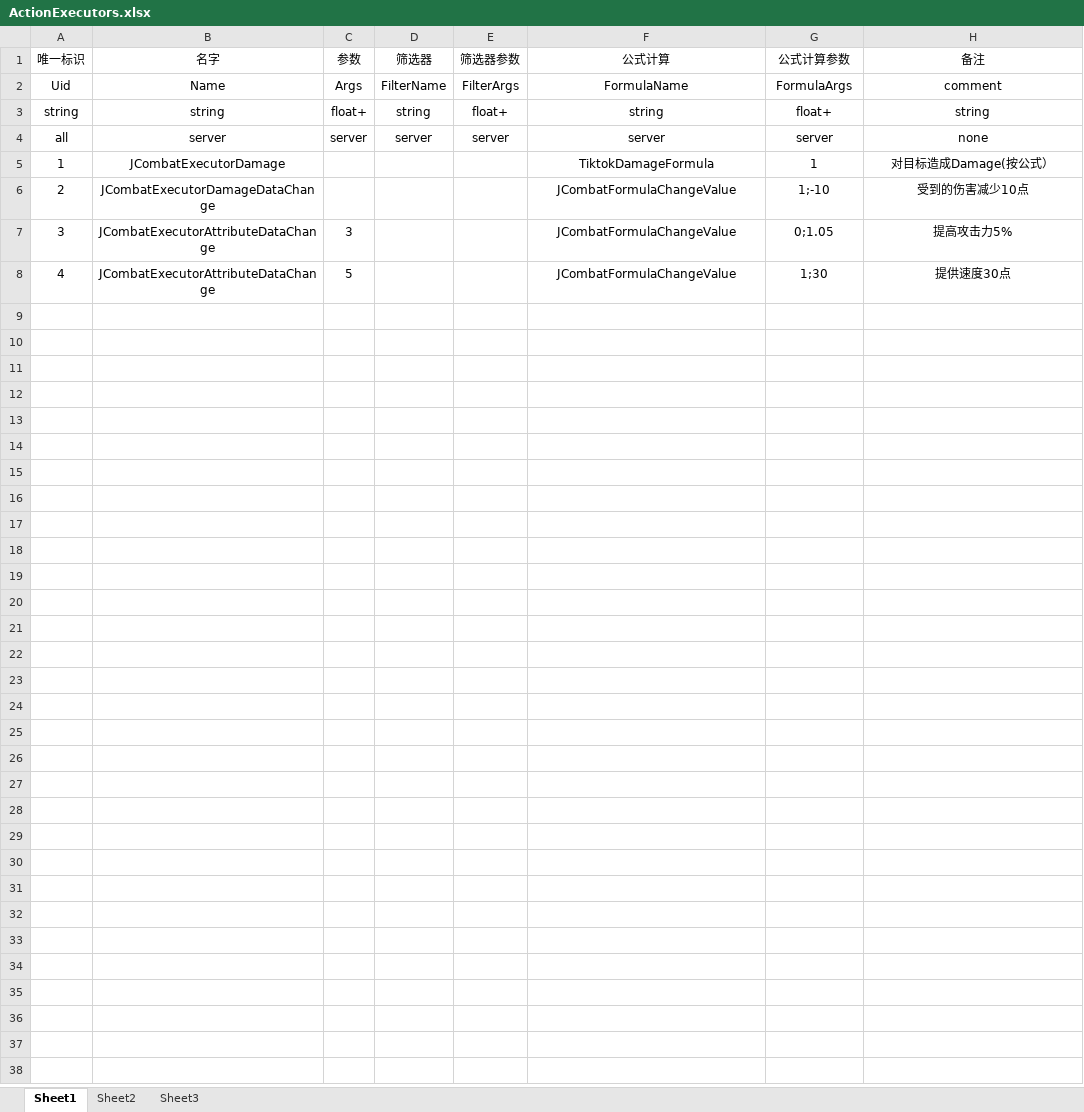
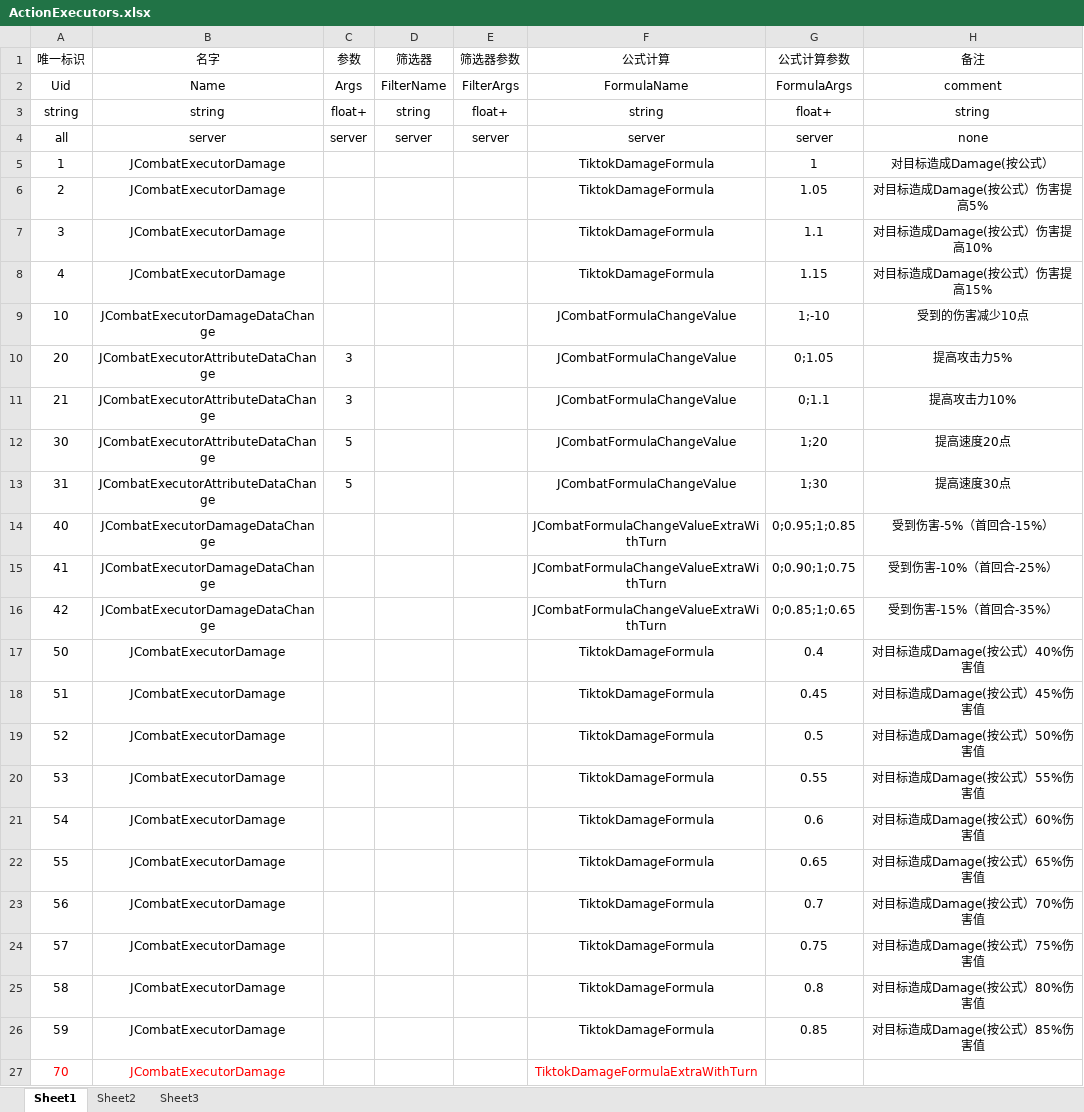
Before and after one commit to weiweidiy/TiktokGame2, an Excel workbook: Excels/ActionExecutors.xlsx, sheet Sheet1, drawn as a sheet; values as stored, in another font and other column widths than the file's, no borders; addresses are those after the commit; the diff names each change by its address in the sheet, - before the commit and + after, or states it on an @@ line.

```diff
--- a/Excels/ActionExecutors.xlsx (sheet Sheet1)
+++ b/Excels/ActionExecutors.xlsx (sheet Sheet1)
-B6 (名字): JCombatExecutorDamageDataChange
+B6 (名字): JCombatExecutorDamage
-F6 (公式计算): JCombatFormulaChangeValue
+F6 (公式计算): TiktokDamageFormula
-G6 (公式计算参数): 1;-10
+G6 (公式计算参数): 1.05
-H6 (备注): 受到的伤害减少10点
+H6 (备注): 对目标造成Damage(按公式）伤害提高5%
+row 7: 3 | JCombatExecutorDamage |  |  |  | TiktokDamageFormula | 1.1 | 对目标造成Damage(按公式）伤害提高10%
+row 8: 4 | JCombatExecutorDamage |  |  |  | TiktokDamageFormula | 1.15 | 对目标造成Damage(按公式）伤害提高15%
+row 9: 10 | JCombatExecutorDamageDataChange |  |  |  | JCombatFormulaChangeValue | 1;-10 | 受到的伤害减少10点
-A10 (唯一标识): 3
+A10 (唯一标识): 20
+row 11: 21 | JCombatExecutorAttributeDataChange | 3 |  |  | JCombatFormulaChangeValue | 0;1.1 | 提高攻击力10%
+row 12: 30 | JCombatExecutorAttributeDataChange | 5 |  |  | JCombatFormulaChangeValue | 1;20 | 提高速度20点
-A13 (唯一标识): 4
+A13 (唯一标识): 31
-H13 (备注): 提供速度30点
+H13 (备注): 提高速度30点
+row 14: 40 | JCombatExecutorDamageDataChange |  |  |  | JCombatFormulaChangeValueExtraWithTurn | 0;0.95;1;0.85 | 受到伤害-5%（首回合-15%）
+row 15: 41 | JCombatExecutorDamageDataChange |  |  |  | JCombatFormulaChangeValueExtraWithTurn | 0;0.90;1;0.75 | 受到伤害-10%（首回合-25%）
+row 16: 42 | JCombatExecutorDamageDataChange |  |  |  | JCombatFormulaChangeValueExtraWithTurn | 0;0.85;1;0.65 | 受到伤害-15%（首回合-35%）
+row 17: 50 | JCombatExecutorDamage |  |  |  | TiktokDamageFormula | 0.4 | 对目标造成Damage(按公式）40%伤害值
+row 18: 51 | JCombatExecutorDamage |  |  |  | TiktokDamageFormula | 0.45 | 对目标造成Damage(按公式）45%伤害值
+row 19: 52 | JCombatExecutorDamage |  |  |  | TiktokDamageFormula | 0.5 | 对目标造成Damage(按公式）50%伤害值
+row 20: 53 | JCombatExecutorDamage |  |  |  | TiktokDamageFormula | 0.55 | 对目标造成Damage(按公式）55%伤害值
+row 21: 54 | JCombatExecutorDamage |  |  |  | TiktokDamageFormula | 0.6 | 对目标造成Damage(按公式）60%伤害值
+row 22: 55 | JCombatExecutorDamage |  |  |  | TiktokDamageFormula | 0.65 | 对目标造成Damage(按公式）65%伤害值
+row 23: 56 | JCombatExecutorDamage |  |  |  | TiktokDamageFormula | 0.7 | 对目标造成Damage(按公式）70%伤害值
+row 24: 57 | JCombatExecutorDamage |  |  |  | TiktokDamageFormula | 0.75 | 对目标造成Damage(按公式）75%伤害值
+row 25: 58 | JCombatExecutorDamage |  |  |  | TiktokDamageFormula | 0.8 | 对目标造成Damage(按公式）80%伤害值
+row 26: 59 | JCombatExecutorDamage |  |  |  | TiktokDamageFormula | 0.85 | 对目标造成Damage(按公式）85%伤害值
+row 27: 70 | JCombatExecutorDamage |  |  |  | TiktokDamageFormulaExtraWithTurn
```
Also changed, not shown: Excels/ActionFinders.xlsx, Excels/ActionTriggers.xlsx, 1 other file.
